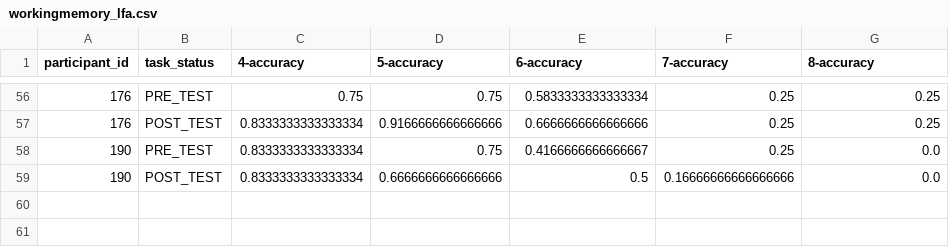
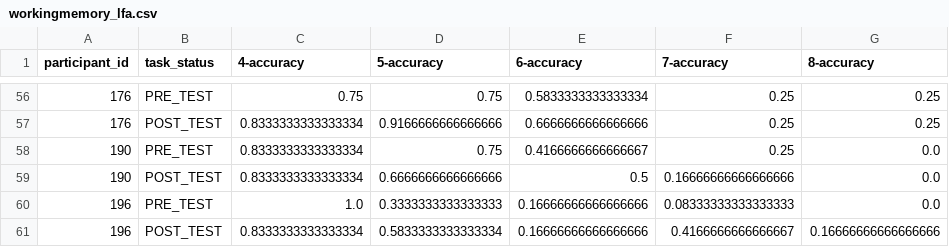
Before and after one commit to madolphe/results_analysis, a CSV file: outputs/workingmemory/workingmemory_lfa.csv, drawn as a sheet; only a part is shown, gaps mark what is left out; the diff names each change by its address in the sheet, - before the commit and + after, or states it on an @@ line.

```diff
--- a/outputs/workingmemory/workingmemory_lfa.csv
+++ b/outputs/workingmemory/workingmemory_lfa.csv
+row 60: 196 | PRE_TEST | 1.0 | 0.3333333333333333 | 0.16666666666666666 | 0.08333333333333333 | 0.0
+row 61: 196 | POST_TEST | 0.8333333333333334 | 0.5833333333333334 | 0.16666666666666666 | 0.4166666666666667 | 0.16666666666666666
```
Also changed, not shown: outputs/gonogo/gonogo_treatment.csv, outputs/memorability/memorability_lfa.csv, 40 other files.
